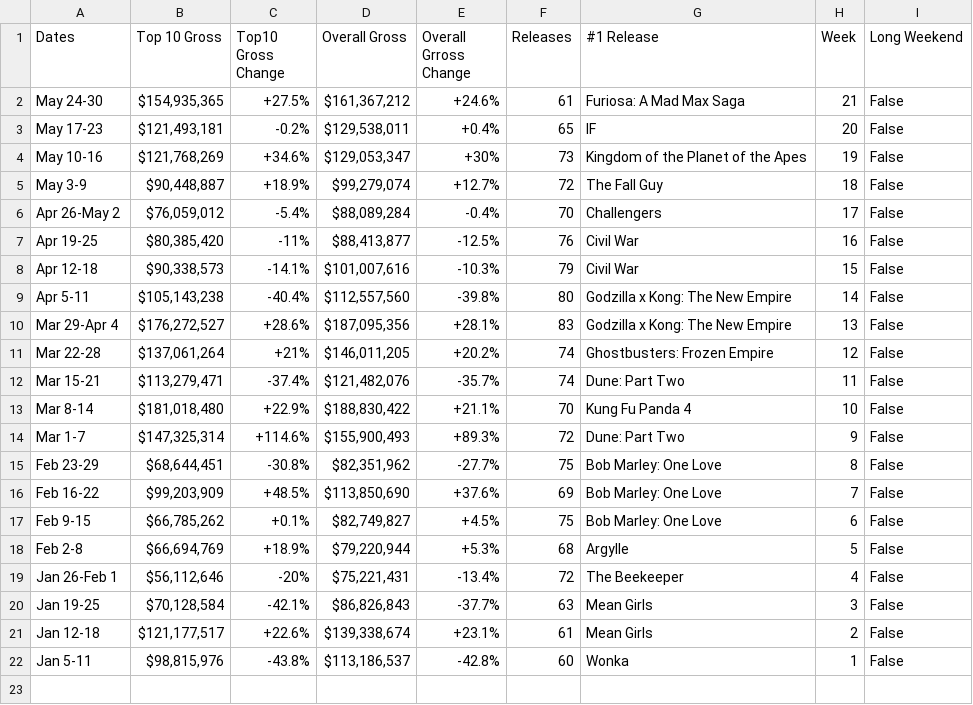
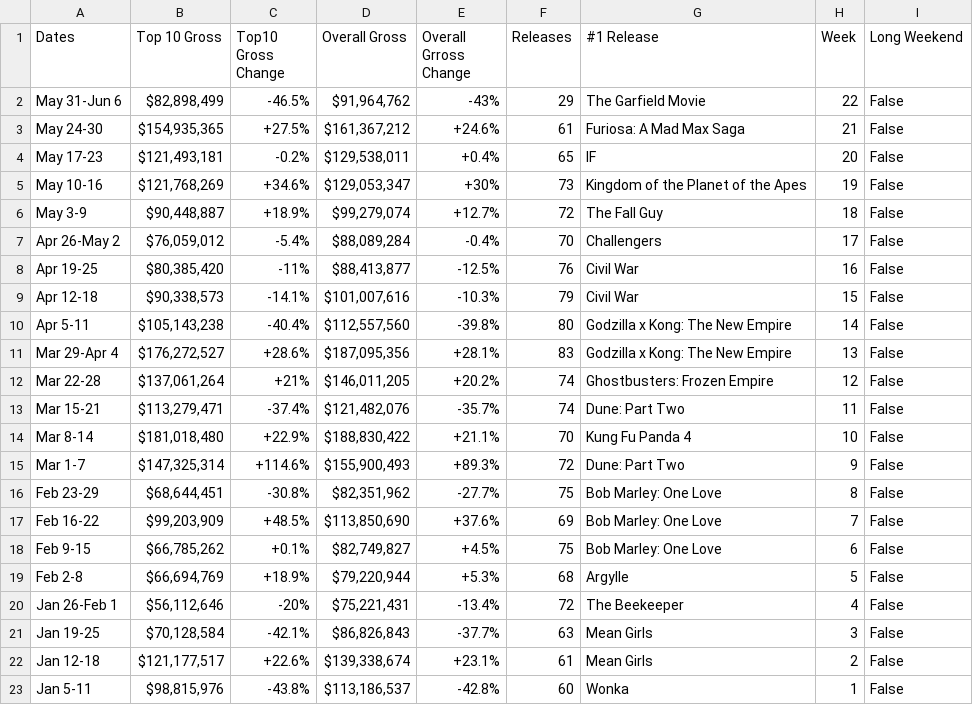
Before and after one commit to Hiromisa/boxoffice-autoscrape, a CSV file: WeeklyBoxoffice.csv, drawn as a sheet; the diff names each change by its address in the sheet, - before the commit and + after, or states it on an @@ line.

```diff
--- a/WeeklyBoxoffice.csv
+++ b/WeeklyBoxoffice.csv
+row 2: May 31-Jun 6 | $82,898,499 | -46.5% | $91,964,762 | -43% | 29 | The Garfield Movie | 22 | False
```
